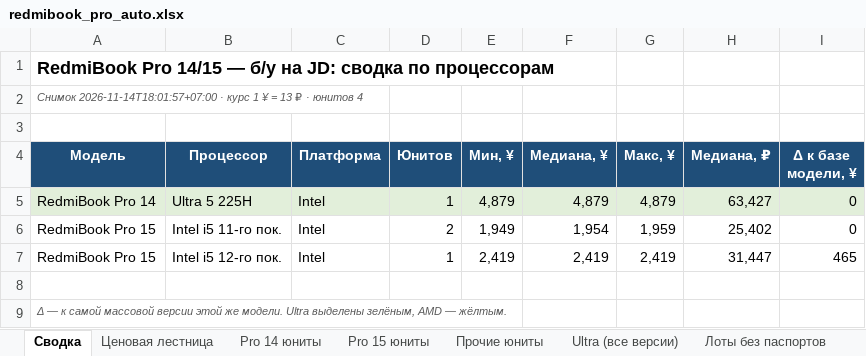
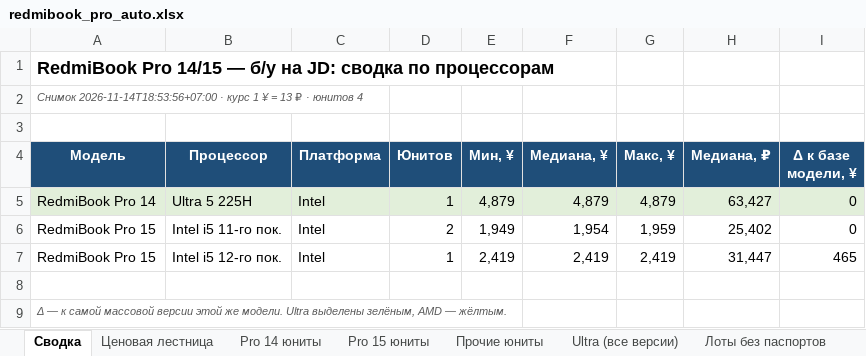
Before and after one commit to usmniko-spec/jd-laptops, an Excel workbook: redmibook_pro_auto.xlsx, sheet Сводка, drawn as a sheet; values as stored, in another font and other column widths than the file's, no borders; charts and pictures not drawn; the diff names each change by its address in the sheet, - before the commit and + after, or states it on an @@ line.

```diff
--- a/redmibook_pro_auto.xlsx (sheet Сводка)
+++ b/redmibook_pro_auto.xlsx (sheet Сводка)
-A2 (Модель): Снимок 2026-11-14T18:01:57+07:00 · курс…
+A2 (Модель): Снимок 2026-11-14T18:53:56+07:00 · курс…
```
Also changed, not shown: sheet Покрытие, sheet Динамика, sheet Статус сбора, sheet Лоты без паспортов, sheet Фокус 6600H-6800H-Ultra, sheet Ultra (все версии), 2 other files.
